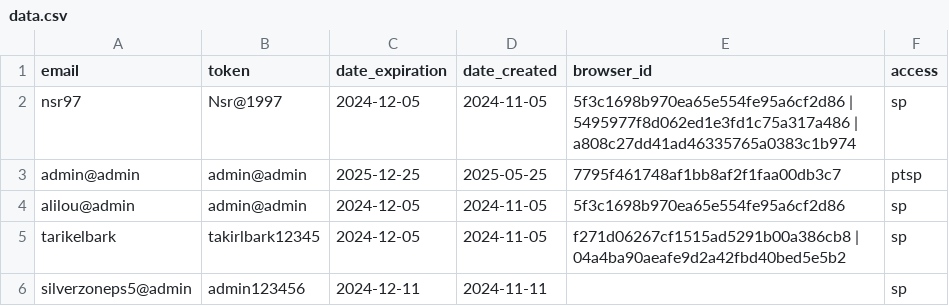
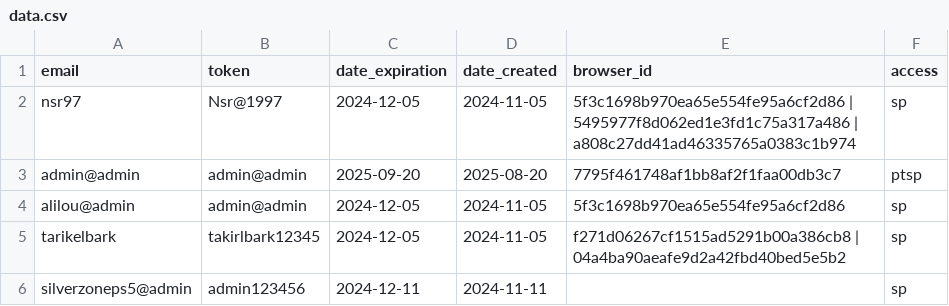
Before and after one commit to blsbyaziZ/COde, a CSV file: data.csv, drawn as a sheet.

Commit message:
Update data.csv

```diff
--- a/data.csv
+++ b/data.csv
@@ -2,3 +2,3 @@ email,token,date_expiration,date_created,browser_id,access
 nsr97,Nsr@1997,2024-12-05,2024-11-05,5f3c1698b970ea65e554fe95a6cf2d86 | 5495977f8d062ed1e3fd1c75a317a486 | a808c27dd41ad46335765a0383c1b974,sp
-admin@admin,admin@admin,2025-12-25,2025-05-25,7795f461748af1bb8af2f1faa00db3c7, ptsp
+admin@admin,admin@admin,2025-09-20,2025-08-20,7795f461748af1bb8af2f1faa00db3c7, ptsp
 alilou@admin,admin@admin,2024-12-05,2024-11-05,5f3c1698b970ea65e554fe95a6cf2d86,sp
```
